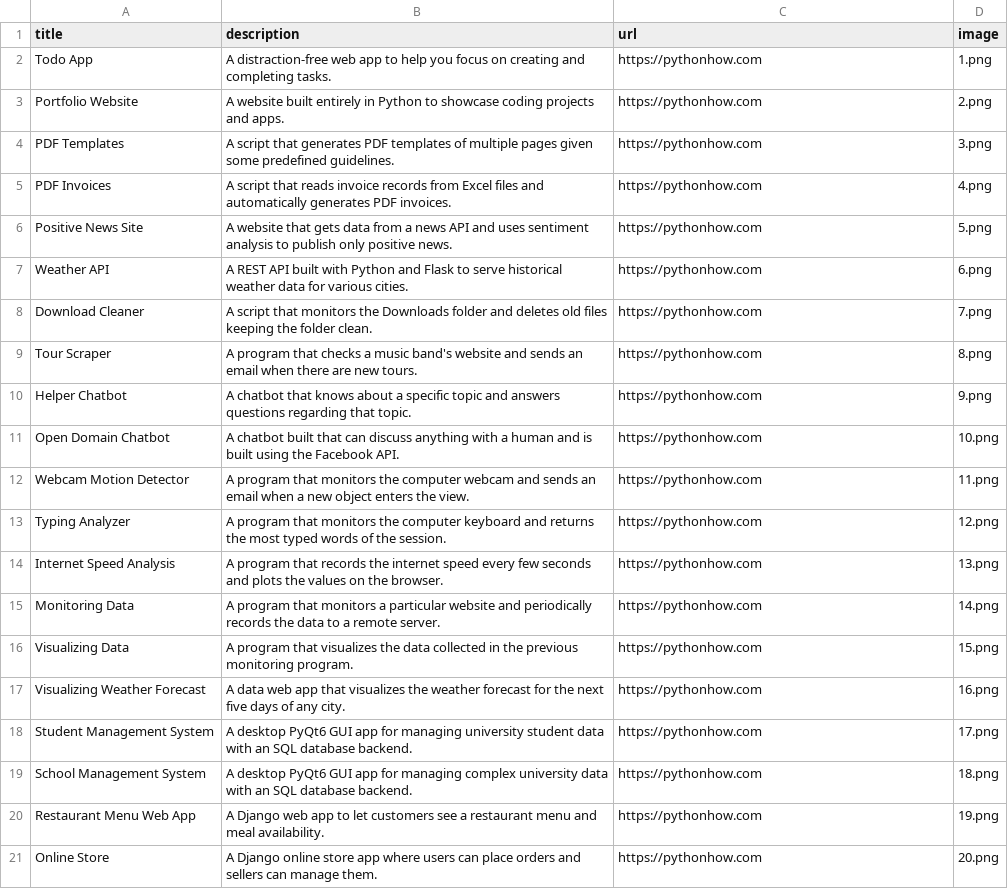
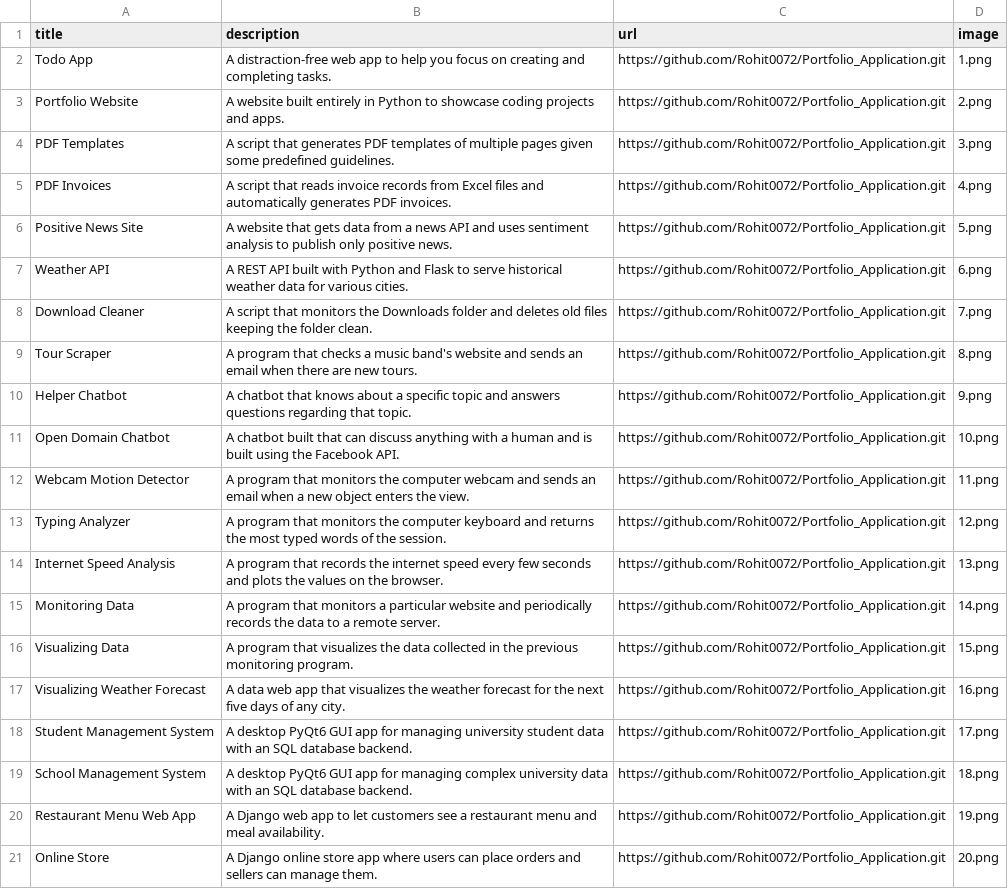
Before and after one commit to Rohit0072/Portfolio_Application, a CSV file: data.csv, drawn as a sheet; the diff names each change by its address in the sheet, - before the commit and + after, or states it on an @@ line.

Commit message:
Update data.csv
update the links

```diff
--- a/data.csv
+++ b/data.csv
-C2:C21 (url): https://pythonhow.com
+C2:C21 (url): https://github.com/Rohit0072/Portfolio_Application.git
```
